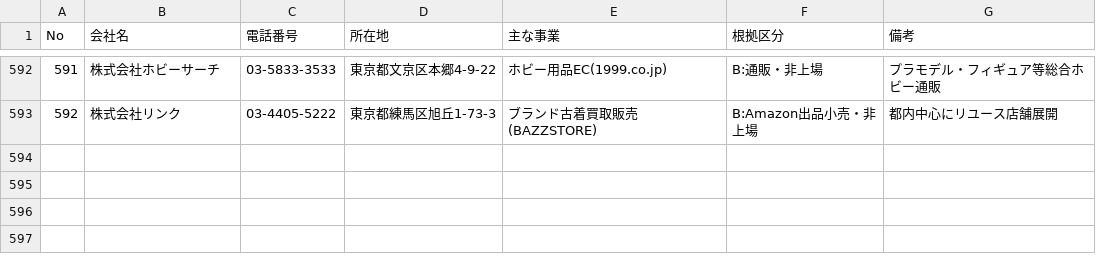
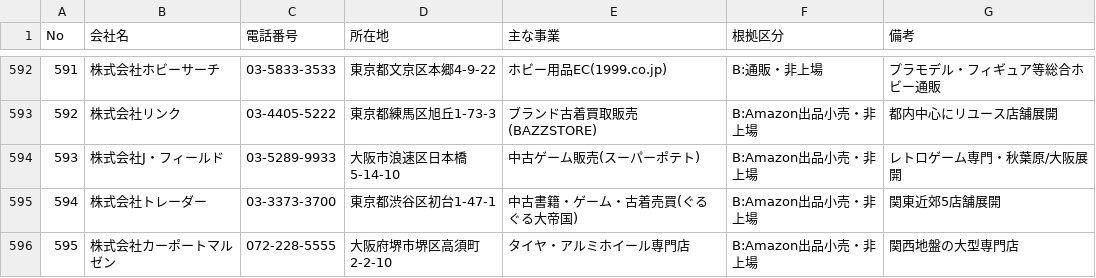
Before and after one commit to suzukim-debug/salesdepartment, a CSV file: leads_amazon_ads_no_dsp.csv, drawn as a sheet; only a part is shown, gaps mark what is left out; the diff names each change by its address in the sheet, - before the commit and + after, or states it on an @@ line.

```diff
--- a/leads_amazon_ads_no_dsp.csv
+++ b/leads_amazon_ads_no_dsp.csv
+row 594: 593 | 株式会社J・フィールド | 03-5289-9933 | 大阪市浪速区日本橋5-14-10 | 中古ゲーム販売(スーパーポテト) | B:Amazon出品小売・非上場 | レトロゲーム専門・秋葉原/大阪展開
+row 595: 594 | 株式会社トレーダー | 03-3373-3700 | 東京都渋谷区初台1-47-1 | 中古書籍・ゲーム・古着売買(ぐるぐる大帝国) | B:Amazon出品小売・非上場 | 関東近郊5店舗展開
+row 596: 595 | 株式会社カーポートマルゼン | 072-228-5555 | 大阪府堺市堺区高須町2-2-10 | タイヤ・アルミホイール専門店 | B:Amazon出品小売・非上場 | 関西地盤の大型専門店
```
